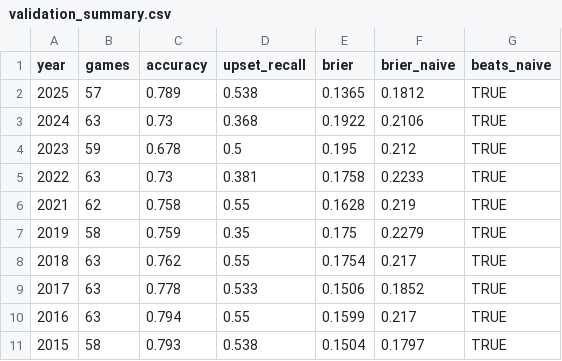
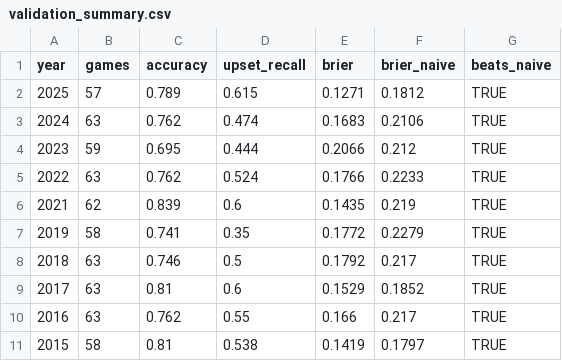
Before and after one commit to KrishBothra/March-Madness-Pred-Model, a CSV file: validation_summary.csv, drawn as a sheet.

```diff
--- a/validation_summary.csv
+++ b/validation_summary.csv
@@ -1,11 +1,11 @@
 "year","games","accuracy","upset_recall","brier","brier_naive","beats_naive"
-2025,57,0.789,0.538,0.1365,0.1812,TRUE
-2024,63,0.73,0.368,0.1922,0.2106,TRUE
-2023,59,0.678,0.5,0.195,0.212,TRUE
-2022,63,0.73,0.381,0.1758,0.2233,TRUE
-2021,62,0.758,0.55,0.1628,0.219,TRUE
-2019,58,0.759,0.35,0.175,0.2279,TRUE
-2018,63,0.762,0.55,0.1754,0.217,TRUE
-2017,63,0.778,0.533,0.1506,0.1852,TRUE
-2016,63,0.794,0.55,0.1599,0.217,TRUE
-2015,58,0.793,0.538,0.1504,0.1797,TRUE
+2025,57,0.789,0.615,0.1271,0.1812,TRUE
+2024,63,0.762,0.474,0.1683,0.2106,TRUE
+2023,59,0.695,0.444,0.2066,0.212,TRUE
+2022,63,0.762,0.524,0.1766,0.2233,TRUE
+2021,62,0.839,0.6,0.1435,0.219,TRUE
+2019,58,0.741,0.35,0.1772,0.2279,TRUE
+2018,63,0.746,0.5,0.1792,0.217,TRUE
+2017,63,0.81,0.6,0.1529,0.1852,TRUE
+2016,63,0.762,0.55,0.166,0.217,TRUE
+2015,58,0.81,0.538,0.1419,0.1797,TRUE
```
Also changed, not shown: all_game_results.csv, 2 other files.
